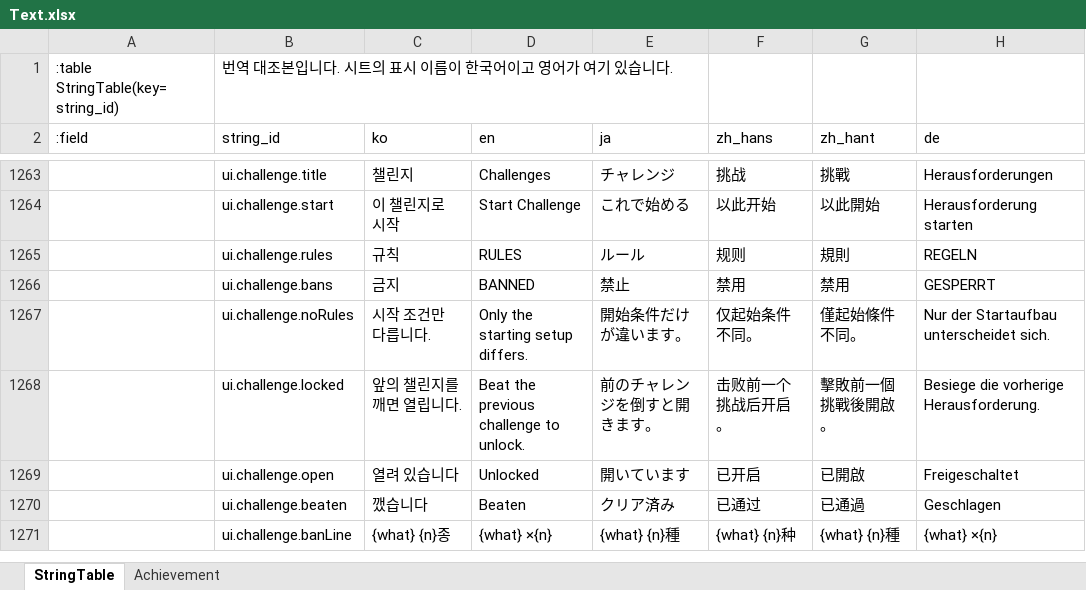
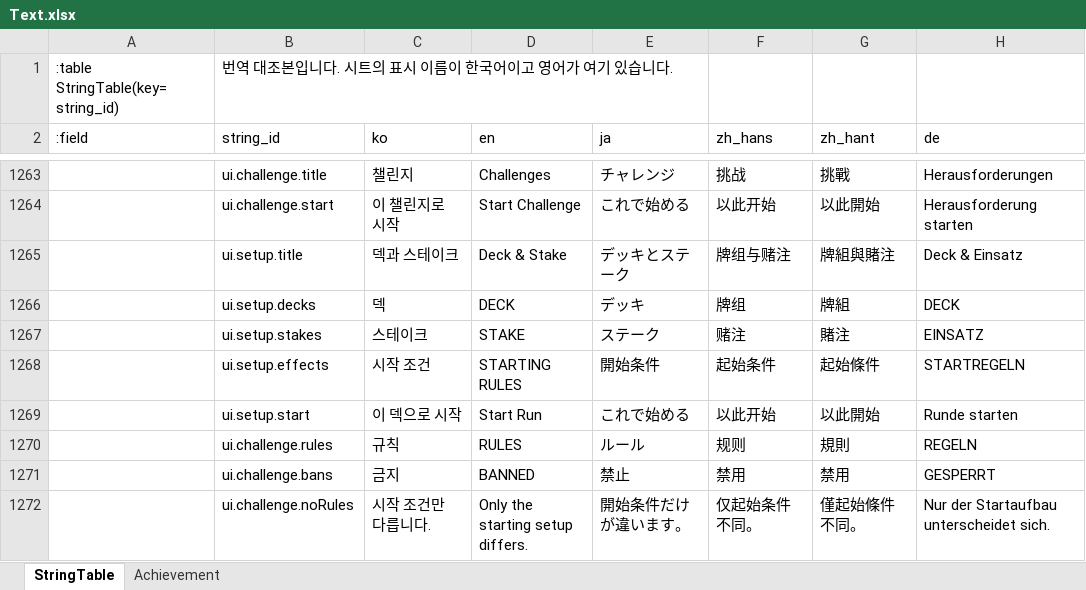
Before and after one commit to maxidea1024/tabbit, an Excel workbook: samples/clover/design-data/xlsx/Text.xlsx, sheet StringTable, drawn as a sheet; only a part is shown, gaps mark what is left out; the shorter side is filled out with more unchanged rows; values as stored, in another font and other column widths than the file's, no cell formats; the diff names each change by its address in the sheet, - before the commit and + after, or states it on an @@ line.

Commit message:
feat: 덱 15종과 스테이크 8종을 고르는 화면
데이터와 코어와 리플레이가 다 있고 화면만 없었습니다. 판을 시작하는 두 자리가
`newRun(..., 'red_deck', 'White', ...)` 로 고정되어 있어, 게임에서는 15덱 가운데 붉은 덱
하나와 8종 가운데 흰색 하나만 돌았습니다.

- `ui/setup.ts` — 덱 15칸 · 스테이크 8칸 · 오른쪽에 그 덱의 시작 조건과 그 스테이크의 규칙
- 타이틀의 단추는 시작의 왼쪽이고 고른 것이 단추에 적힙니다. 「덱」이라고만 적혀 있으면
  무엇으로 시작하는지 알려면 판을 한 번 열어 봐야 합니다
- 고른 것은 `clover.options` 의 `deck`·`stake` 에 남습니다. 표에 없는 값은 `validSetup` 이
  붉은 덱으로 되돌립니다 — 그대로 쓰면 시작 조건이 하나도 걸리지 않은 판이 조용히 돕니다
- 칸마다 그 덱의 뒷면을 그립니다. 덱이 정하는 것 중 한 판 내내 보이는 것이 뒷면이므로,
  이름만 적힌 목록에서는 무엇을 고르는지가 판을 시작한 뒤에야 보입니다

**잠긴 칸이 없습니다.** 결제가 없는 로그라이트에서 해금은 순수한 지연이므로 전부 엽니다.
`Deck.unlock` 은 표시용 문자열로 남아 있고 이 화면은 읽지 않습니다.

`tools/check-setup.ts` 를 더했습니다. **화면으로는 갈리지 않습니다** — 덱은 뒷면과 시작
조건으로만, 스테이크는 요구 점수와 보상으로만 나타나므로 엉뚱한 덱으로 시작해도 그림은
그럴듯합니다. 그래서 `publishPeek` 이 `deck` 과 `stake` 를 알리게 두고 그 둘을 봅니다.
검은 덱과 파란 스테이크로 시작해 핸드 3 · 버리기 2 까지 확인합니다.

`verify.py` 42개 통과 · 테스트 657개 통과 · 리플레이 21개 그대로.

```diff
--- a/samples/clover/design-data/xlsx/Text.xlsx (sheet StringTable)
+++ b/samples/clover/design-data/xlsx/Text.xlsx (sheet StringTable)
+row 1265:  | ui.setup.title | 덱과 스테이크 | Deck & Stake | デッキとステーク | 牌组与赌注 | 牌組與賭注 | Deck & Einsatz
+row 1266:  | ui.setup.decks | 덱 | DECK | デッキ | 牌组 | 牌組 | DECK
+row 1267:  | ui.setup.stakes | 스테이크 | STAKE | ステーク | 赌注 | 賭注 | EINSATZ
+row 1268:  | ui.setup.effects | 시작 조건 | STARTING RULES | 開始条件 | 起始条件 | 起始條件 | STARTREGELN
+row 1269:  | ui.setup.start | 이 덱으로 시작 | Start Run | これで始める | 以此开始 | 以此開始 | Runde starten
```
Also changed, not shown: cell formats, samples/clover/design-data/xlsx/Cards.xlsx, samples/clover/design-data/xlsx/Const.xlsx, 24 other files.
